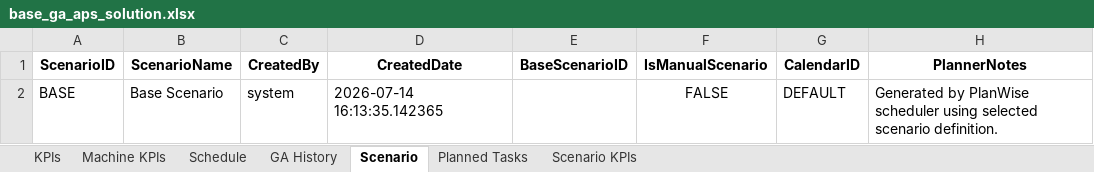
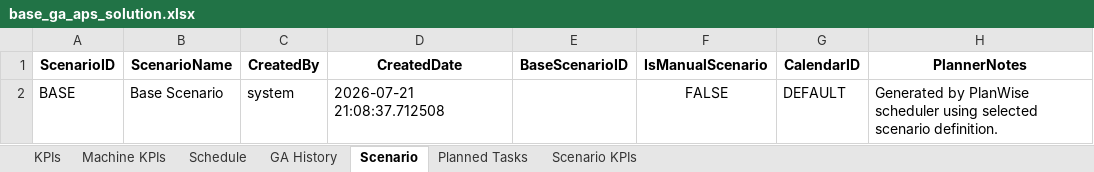
Before and after one commit to abha19k/scheduler, an Excel workbook: backend/output/base_ga_aps_solution.xlsx, sheet Scenario, drawn as a sheet; only a part is shown; values as stored, in another font and other column widths than the file's, no borders; the diff names each change by its address in the sheet, - before the commit and + after, or states it on an @@ line.

```diff
--- a/backend/output/base_ga_aps_solution.xlsx (sheet Scenario)
+++ b/backend/output/base_ga_aps_solution.xlsx (sheet Scenario)
-D2 (CreatedDate): 2026-07-14 16:13:35.142365
+D2 (CreatedDate): 2026-07-21 21:08:37.712508
```
Also changed, not shown: sheet Schedule, sheet Planned Tasks, sheet GA History, sheet Machine KPIs, sheet KPIs, sheet Scenario KPIs, backend/storage/planwise_scenario_store.xlsx, 10 other files.
